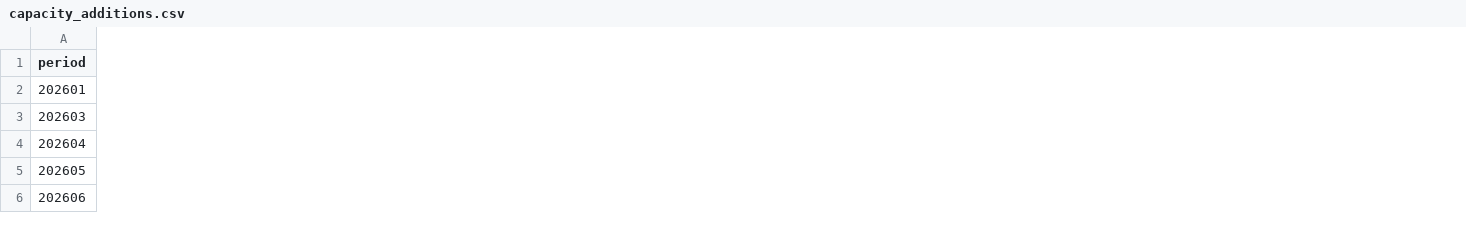
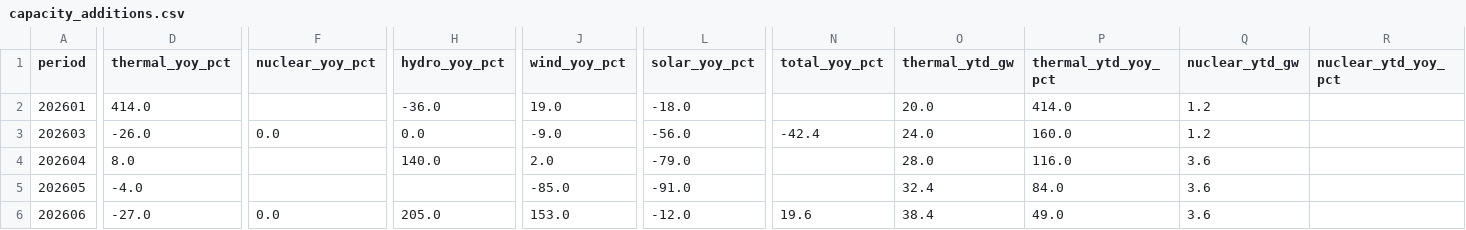
Before and after one commit to DoiEnnoson/china-energy-monitor, a CSV file: data/power/capacity_additions.csv, drawn as a sheet; only a part is shown, gaps mark what is left out; the diff covers the shown part only; the diff names each change by its address in the sheet, - before the commit and + after, or states it on an @@ line.

Commit message:
data: capacity_additions full schema — monthly + YTD + YoY
Schema expanded: thermal/nuclear/hydro/wind/solar × monthly GW + monthly YoY + YTD GW + YTD YoY (26 cols)
Data backfilled Jan-Jun 2026 (5 rows, source: CREA snapshots)
total_yoy computable for Mar (-42.4%) and Jun (+19.6%) where all components known
total_ytd_yoy computable for Jun (-45.9%); nuclear_ytd_yoy null where prior = 0 GW

```diff
--- a/data/power/capacity_additions.csv
+++ b/data/power/capacity_additions.csv
+column D (thermal_yoy_pct), rows 2-6: 414.0 | -26.0 | 8.0 | -4.0 | -27.0
+column F (nuclear_yoy_pct), rows 3-6: 0.0 |  |  | 0.0
+column H (hydro_yoy_pct), rows 2-6: -36.0 | 0.0 | 140.0 |  | 205.0
+column J (wind_yoy_pct), rows 2-6: 19.0 | -9.0 | 2.0 | -85.0 | 153.0
+column L (solar_yoy_pct), rows 2-6: -18.0 | -56.0 | -79.0 | -91.0 | -12.0
+column N (total_yoy_pct), rows 3-6: -42.4 |  |  | 19.6
+column O (thermal_ytd_gw), rows 2-6: 20.0 | 24.0 | 28.0 | 32.4 | 38.4
+column P (thermal_ytd_yoy_pct), rows 2-6: 414.0 | 160.0 | 116.0 | 84.0 | 49.0
+column Q (nuclear_ytd_gw), rows 2-6: 1.2 | 1.2 | 3.6 | 3.6 | 3.6
+column R (nuclear_ytd_yoy_pct), empty
```
Also changed, not shown: 8 added columns elsewhere in this file, 3 other files.
